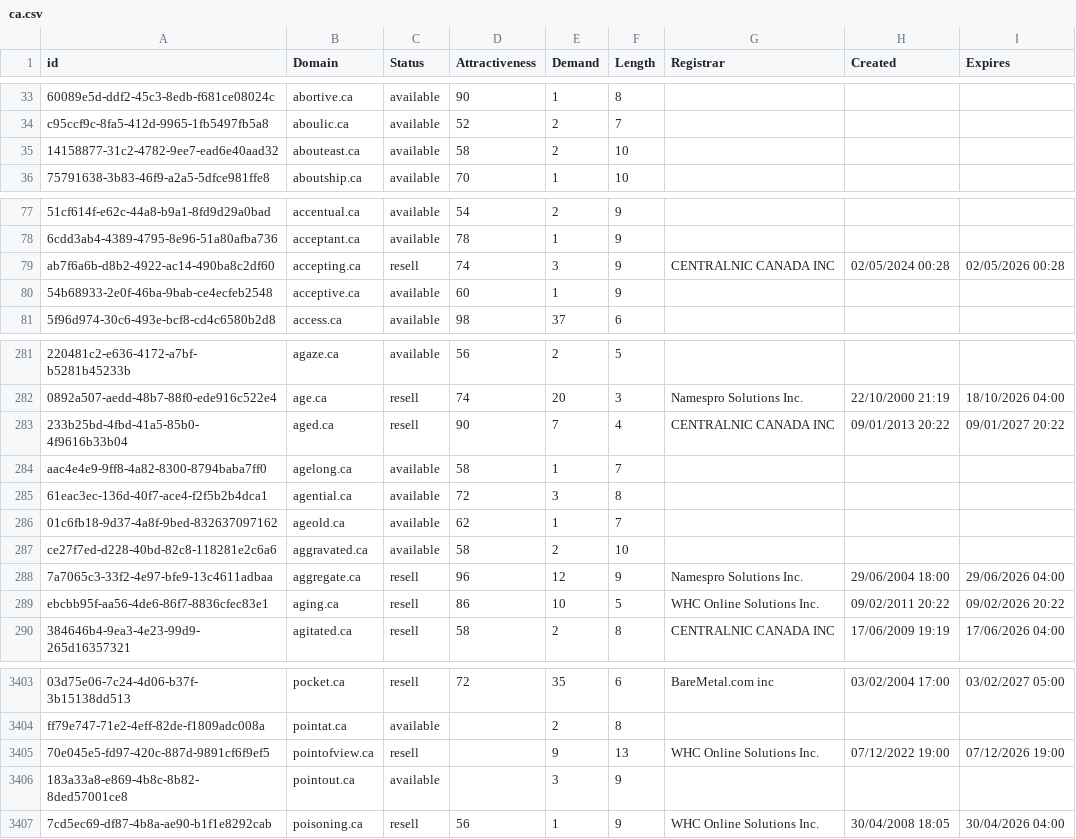
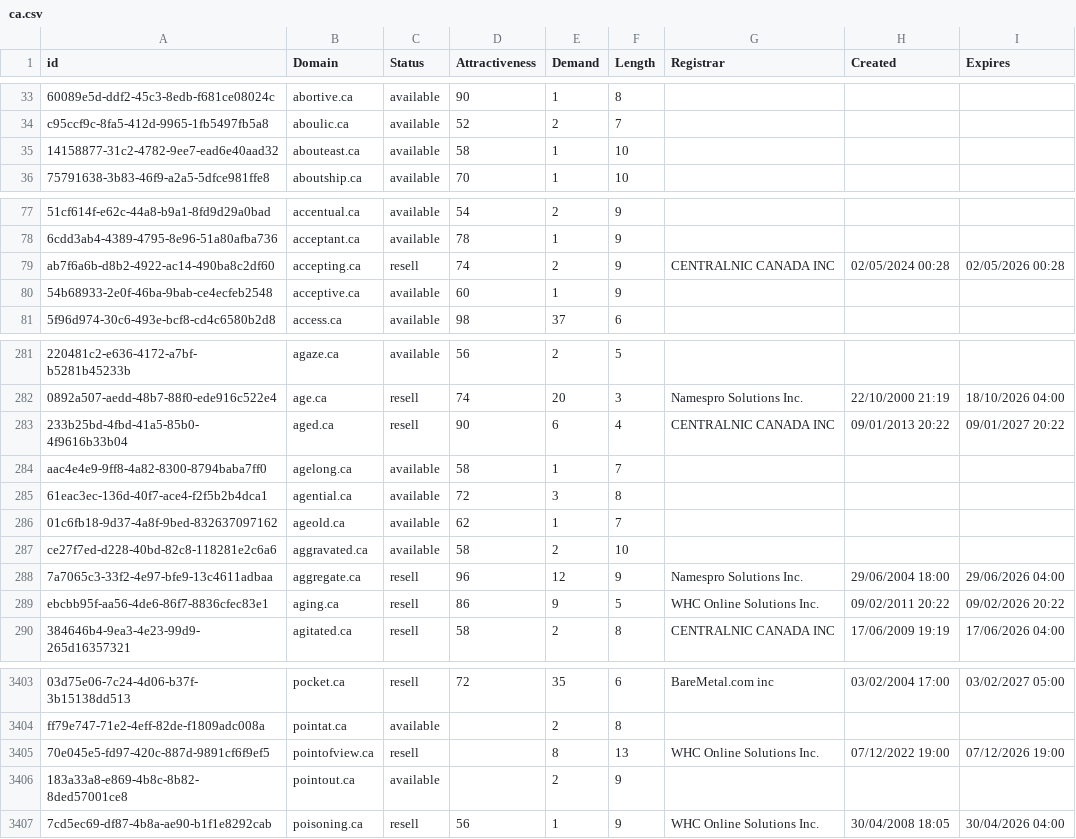
Before and after one commit to UniqueDomains/ca-oneword-domains, a CSV file: ca.csv, drawn as a sheet; only a part is shown, gaps mark what is left out; the diff covers the shown part only; the diff names each change by its address in the sheet, - before the commit and + after, or states it on an @@ line.

```diff
--- a/ca.csv
+++ b/ca.csv
-E35 (Demand): 2
+E35 (Demand): 1
-E79 (Demand): 3
+E79 (Demand): 2
-E283 (Demand): 7
+E283 (Demand): 6
-E289 (Demand): 10
+E289 (Demand): 9
-E3405 (Demand): 9
+E3405 (Demand): 8
-E3406 (Demand): 3
+E3406 (Demand): 2
```
Also changed, not shown: 2 added rows, 2 removed rows and 66 edited cells elsewhere in this file, 2 other files.
